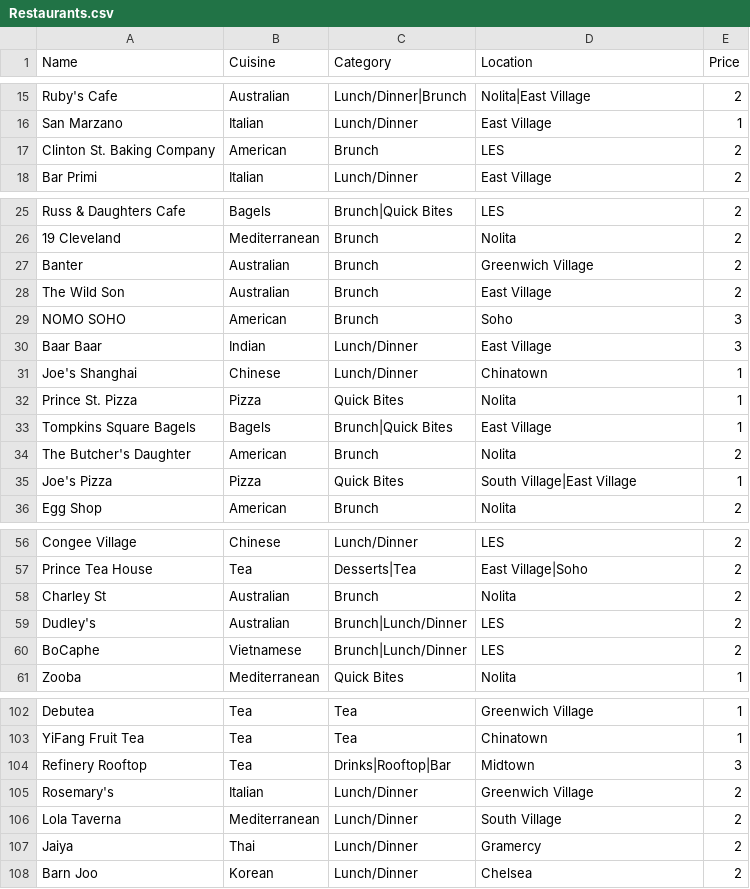
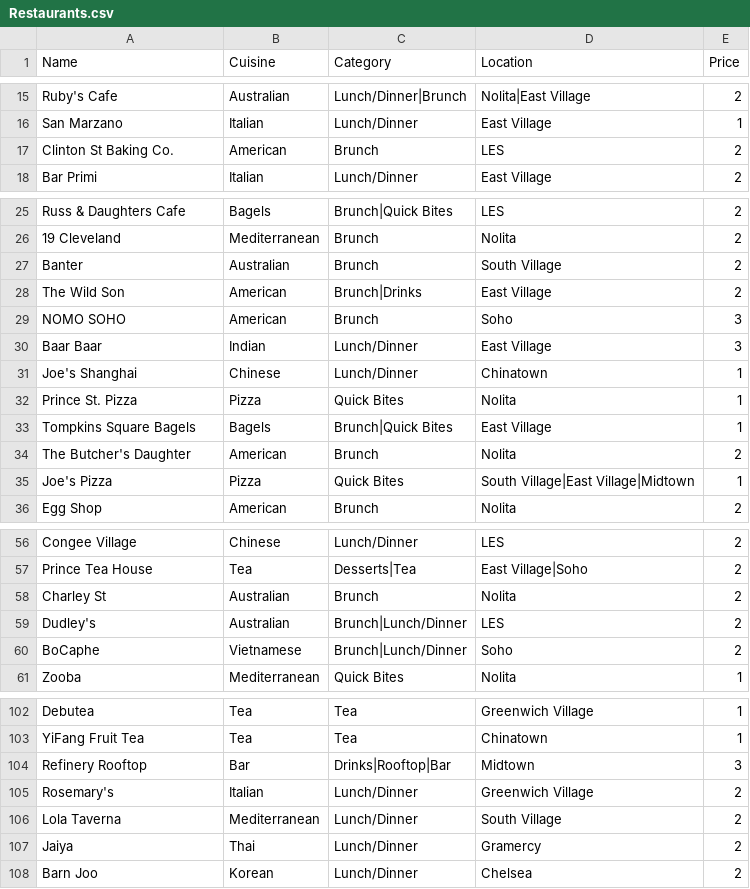
Before and after one commit to clawang/bon-viveur, a CSV file: src/Restaurants.csv, drawn as a sheet; only a part is shown, gaps mark what is left out; the diff covers the shown part only.

```diff
--- a/src/Restaurants.csv
+++ b/src/Restaurants.csv
@@ -16,3 +16,3 @@ Ruby's Cafe,Australian,Lunch/Dinner|Brunch,Nolita|East Village,2
 San Marzano,Italian,Lunch/Dinner,East Village,1
-Clinton St. Baking Company,American,Brunch,LES,2
+Clinton St Baking Co.,American,Brunch,LES,2
 Bar Primi,Italian,Lunch/Dinner,East Village,2
@@ -26,4 +26,4 @@ Russ & Daughters Cafe,Bagels,Brunch|Quick Bites,LES,2
 19 Cleveland,Mediterranean,Brunch,Nolita,2
-Banter,Australian,Brunch,Greenwich Village,2
-The Wild Son,Australian,Brunch,East Village,2
+Banter,Australian,Brunch,South Village,2
+The Wild Son,American,Brunch|Drinks,East Village,2
 NOMO SOHO,American,Brunch,Soho,3
@@ -34,3 +34,3 @@ Tompkins Square Bagels,Bagels,Brunch|Quick Bites,East Village,1
 The Butcher's Daughter,American,Brunch,Nolita,2
-Joe's Pizza,Pizza,Quick Bites,South Village|East Village,1
+Joe's Pizza,Pizza,Quick Bites,South Village|East Village|Midtown,1
 Egg Shop,American,Brunch,Nolita,2
@@ -59,3 +59,3 @@ Charley St,Australian,Brunch,Nolita,2
 Dudley's,Australian,Brunch|Lunch/Dinner,LES,2
-BoCaphe,Vietnamese,Brunch|Lunch/Dinner,LES,2
+BoCaphe,Vietnamese,Brunch|Lunch/Dinner,Soho,2
 Zooba,Mediterranean,Quick Bites,Nolita,1
@@ -103,3 +103,3 @@ Debutea,Tea,Tea,Greenwich Village,1
 YiFang Fruit Tea,Tea,Tea,Chinatown,1
-Refinery Rooftop,Tea,Drinks|Rooftop|Bar,Midtown,3
+Refinery Rooftop,Bar,Drinks|Rooftop|Bar,Midtown,3
 Rosemary's,Italian,Lunch/Dinner,Greenwich Village,2
```
Also changed, not shown: 33 added rows and 1 edited cell elsewhere in this file, 4 other files.
